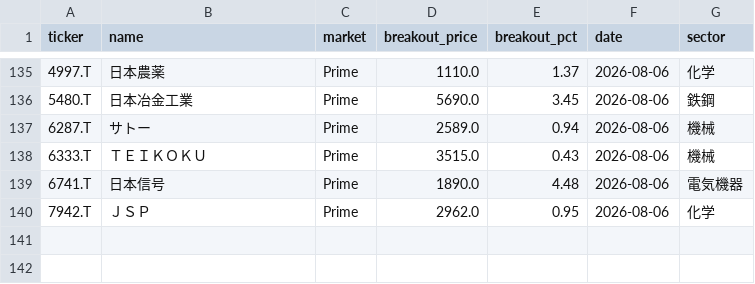
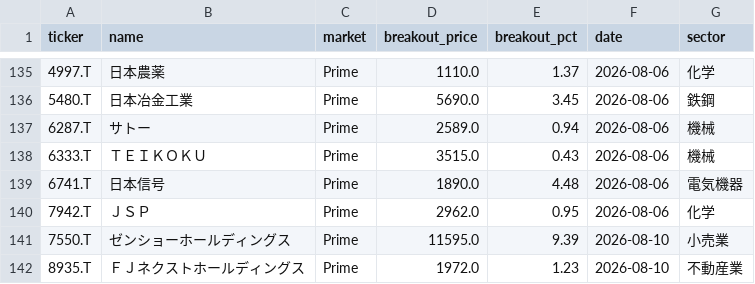
Before and after one commit to waka-aki/3-year-high-breakout, a CSV file: data/breakout_history.csv, drawn as a sheet; only a part is shown, gaps mark what is left out; the diff names each change by its address in the sheet, - before the commit and + after, or states it on an @@ line.

```diff
--- a/data/breakout_history.csv
+++ b/data/breakout_history.csv
+row 141: 7550.T | ゼンショーホールディングス | Prime | 11595.0 | 9.39 | 2026-08-10 | 小売業
+row 142: 8935.T | ＦＪネクストホールディングス | Prime | 1972.0 | 1.23 | 2026-08-10 | 不動産業
```
Also changed, not shown: data/performance_tracking.csv, 1 other file.
